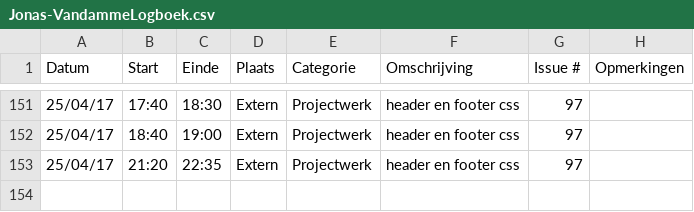
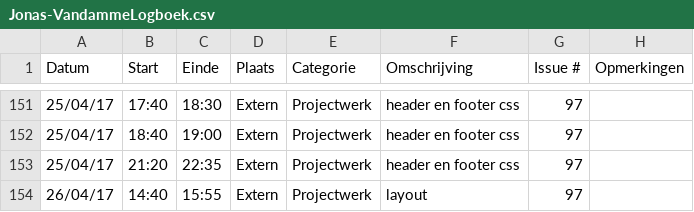
Before and after one commit to OpenWebslides/conversion-tool, a CSV file: Jonas-VandammeLogboek.csv, drawn as a sheet; only a part is shown, gaps mark what is left out.

Commit message:
Update Jonas-VandammeLogboek.csv

```diff
--- a/Jonas-VandammeLogboek.csv
+++ b/Jonas-VandammeLogboek.csv
@@ -153 +153,2 @@ Datum,Start,Einde,Plaats,Categorie,Omschrijving,Issue #,Opmerkingen
 25/04/17,21:20,22:35,Extern,Projectwerk,header en footer css,97,
+26/04/17,14:40,15:55,Extern,Projectwerk,layout,97,
```
